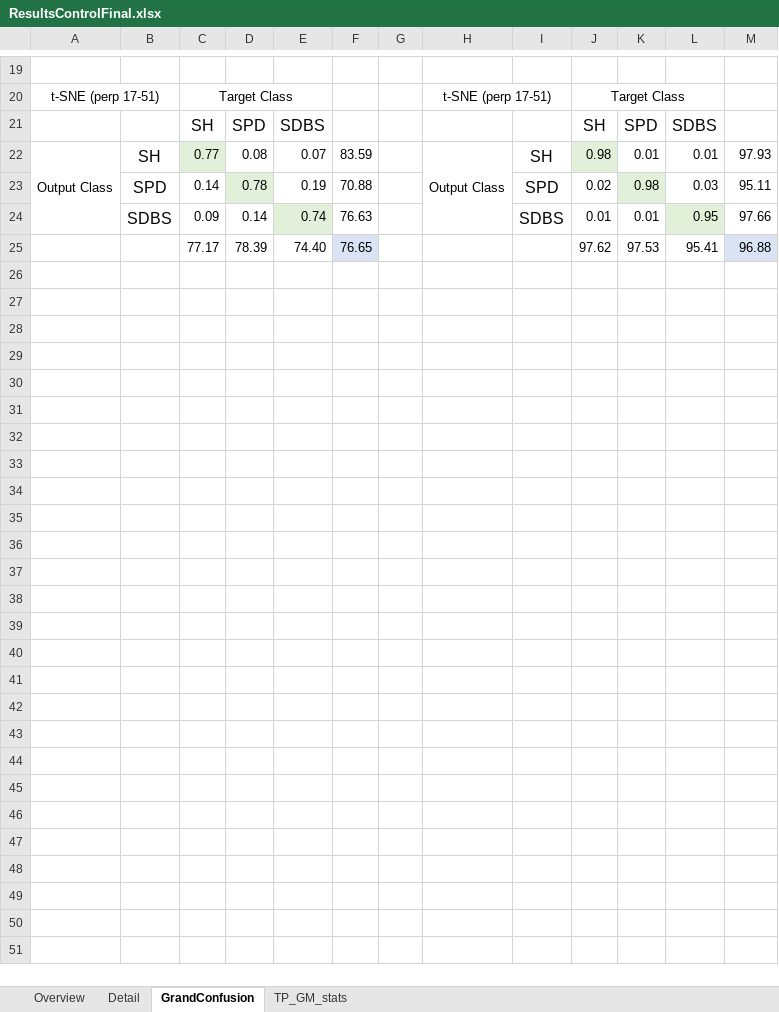
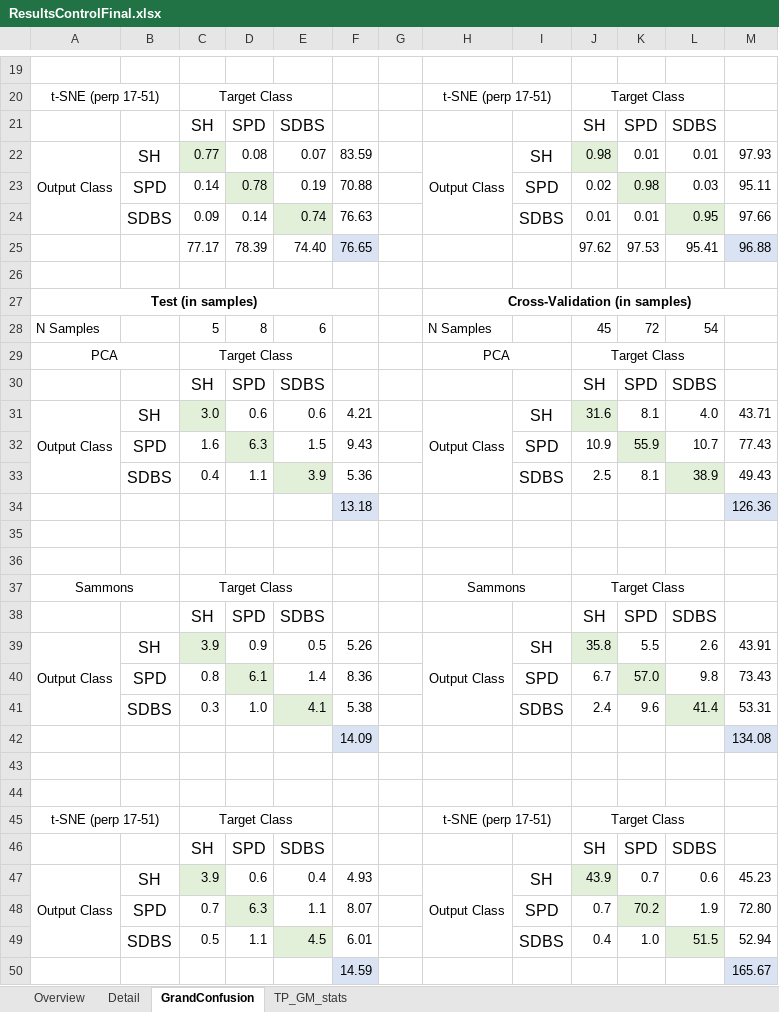
Before and after one commit to oliveirafhm/DR-Toolbox-Benchmark, an Excel workbook: PaperNeural/ResultsControlFinal.xlsx, sheet GrandConfusion, drawn as a sheet; only a part is shown, gaps mark what is left out; values as stored, in another font and other column widths than the file's, no borders; the diff covers the shown part only; the diff names each change by its address in the sheet, - before the commit and + after, or states it on an @@ line.

```diff
--- a/PaperNeural/ResultsControlFinal.xlsx (sheet GrandConfusion)
+++ b/PaperNeural/ResultsControlFinal.xlsx (sheet GrandConfusion)
+row 26: (empty)
+row 27: Test (in samples) |  |  |  |  |  |  | Cross-Validation (in samples)
+row 28: N Samples |  | 5 | 8 | 6 |  |  | N Samples |  | 45 | 72 | 54
+row 29: PCA |  | Target Class |  |  |  |  | PCA |  | Target Class
+row 30:  |  | SH | SPD | SDBS |  |  |  |  | SH | SPD | SDBS
+row 31: Output Class | SH | 3.0 | 0.6 | 0.6 | 4.21 |  | Output Class | SH | 31.6 | 8.1 | 4.0 | 43.71
+row 32:  | SPD | 1.6 | 6.3 | 1.5 | 9.43 |  |  | SPD | 10.9 | 55.9 | 10.7 | 77.43
+row 33:  | SDBS | 0.4 | 1.1 | 3.9 | 5.36 |  |  | SDBS | 2.5 | 8.1 | 38.9 | 49.43
+row 34:  |  |  |  |  | 13.18 |  |  |  |  |  |  | 126.36
+row 35: (empty)
+row 36: (empty)
+row 37: Sammons |  | Target Class |  |  |  |  | Sammons |  | Target Class
+row 38:  |  | SH | SPD | SDBS |  |  |  |  | SH | SPD | SDBS
+row 39: Output Class | SH | 3.9 | 0.9 | 0.5 | 5.26 |  | Output Class | SH | 35.8 | 5.5 | 2.6 | 43.91
+row 40:  | SPD | 0.8 | 6.1 | 1.4 | 8.36 |  |  | SPD | 6.7 | 57.0 | 9.8 | 73.43
+row 41:  | SDBS | 0.3 | 1.0 | 4.1 | 5.38 |  |  | SDBS | 2.4 | 9.6 | 41.4 | 53.31
+row 42:  |  |  |  |  | 14.09 |  |  |  |  |  |  | 134.08
+row 43: (empty)
+row 44: (empty)
+row 45: t-SNE (perp 17-51) |  | Target Class |  |  |  |  | t-SNE (perp 17-51) |  | Target Class
+row 46:  |  | SH | SPD | SDBS |  |  |  |  | SH | SPD | SDBS
+row 47: Output Class | SH | 3.9 | 0.6 | 0.4 | 4.93 |  | Output Class | SH | 43.9 | 0.7 | 0.6 | 45.23
+row 48:  | SPD | 0.7 | 6.3 | 1.1 | 8.07 |  |  | SPD | 0.7 | 70.2 | 1.9 | 72.80
+row 49:  | SDBS | 0.5 | 1.1 | 4.5 | 6.01 |  |  | SDBS | 0.4 | 1.0 | 51.5 | 52.94
+row 50:  |  |  |  |  | 14.59 |  |  |  |  |  |  | 165.67
```
Also changed, not shown: 1 added row and 1 removed row elsewhere in this sheet, sheet TP_GM_stats, PaperNeural/ExperimentsConfigMar2017_23-Mar-2017.xlsx, PaperNeural/ResultGraphs/best_and_worse_acc.xlsx, 12 other files.
